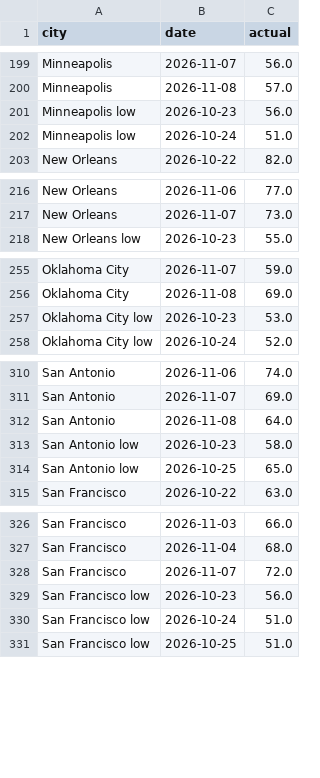
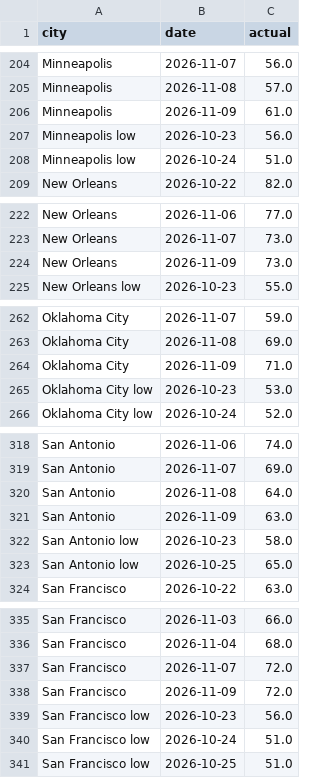
Before and after one commit to kieroncg44/weather-bot, a CSV file: actuals.csv, drawn as a sheet; only a part is shown, gaps mark what is left out; the diff covers the shown part only; the diff names each change by its address in the sheet, - before the commit and + after, or states it on an @@ line.

```diff
--- a/actuals.csv
+++ b/actuals.csv
+row 206: Minneapolis | 2026-11-09 | 61.0
+row 224: New Orleans | 2026-11-09 | 73.0
+row 264: Oklahoma City | 2026-11-09 | 71.0
+row 321: San Antonio | 2026-11-09 | 63.0
+row 338: San Francisco | 2026-11-09 | 72.0
```
Also changed, not shown: 6 added rows elsewhere in this file, forecasts.csv, paper_trades.csv, 5 other files.
